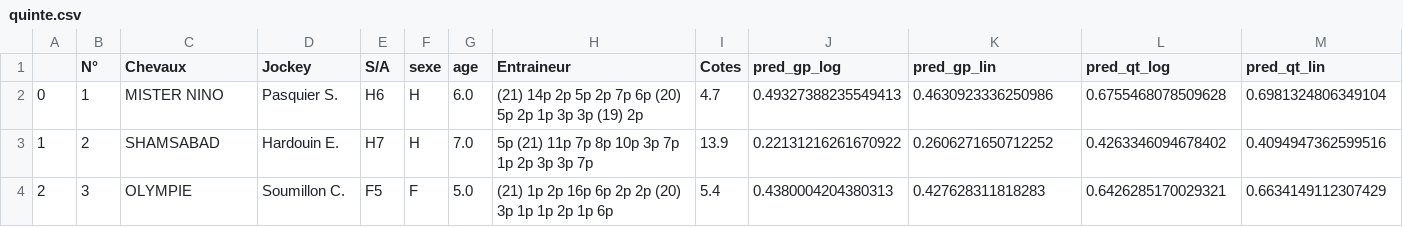
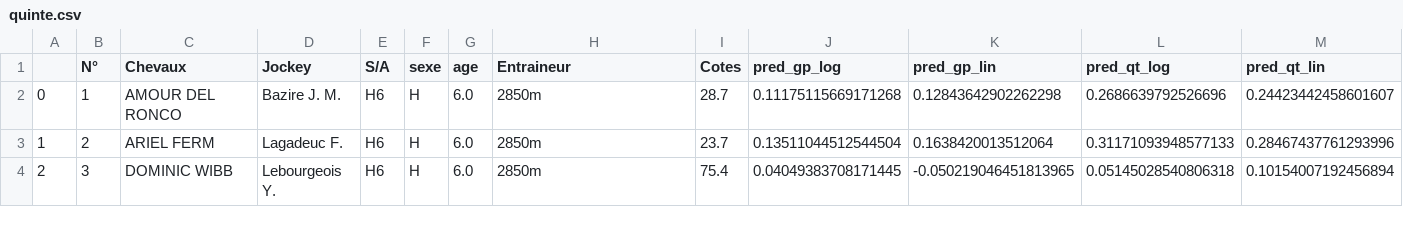
Before and after one commit to BastienChicot/NBApp_streamlit, a CSV file: data/quinte.csv, drawn as a sheet; only a part is shown; the diff covers the shown part only.

```diff
--- a/data/quinte.csv
+++ b/data/quinte.csv
@@ -1,4 +1,4 @@
 ;N°; Chevaux;Jockey;S/A;sexe;age;Entraineur;Cotes;pred_gp_log;pred_gp_lin;pred_qt_log;pred_qt_lin
-0;1;MISTER NINO;Pasquier S.;H6;H;6.0;(21) 14p 2p 5p 2p 7p 6p (20) 5p 2p 1p 3p 3p (19) 2p;4.7;0.49327388235549413;0.4630923336250986;0.6755468078509628;0.6981324806349104
-1;2;SHAMSABAD;Hardouin E.;H7;H;7.0;5p (21) 11p 7p 8p 10p 3p 7p 1p 2p 3p 3p 7p;13.9;0.22131216261670922;0.2606271650712252;0.4263346094678402;0.4094947362599516
-2;3;OLYMPIE;Soumillon C.;F5;F;5.0;(21) 1p 2p 16p 6p 2p 2p (20) 3p 1p 1p 2p 1p 6p;5.4;0.4380004204380313;0.427628311818283;0.6426285170029321;0.6634149112307429
+0;1;AMOUR DEL RONCO;Bazire J. M.;H6;H;6.0;2850m;28.7;0.11175115669171268;0.12843642902262298;0.2686639792526696;0.24423442458601607
+1;2;ARIEL FERM;Lagadeuc F.;H6;H;6.0;2850m;23.7;0.13511044512544504;0.1638420013512064;0.31171093948577133;0.28467437761293996
+2;3;DOMINIC WIBB;Lebourgeois Y.;H6;H;6.0;2850m;75.4;0.04049383708171445;-0.050219046451813965;0.05145028540806318;0.10154007192456894
```
Also changed, not shown: 136 edited cells elsewhere in this file, Config/coachs.csv, Config/roster.csv, 14 other files.
